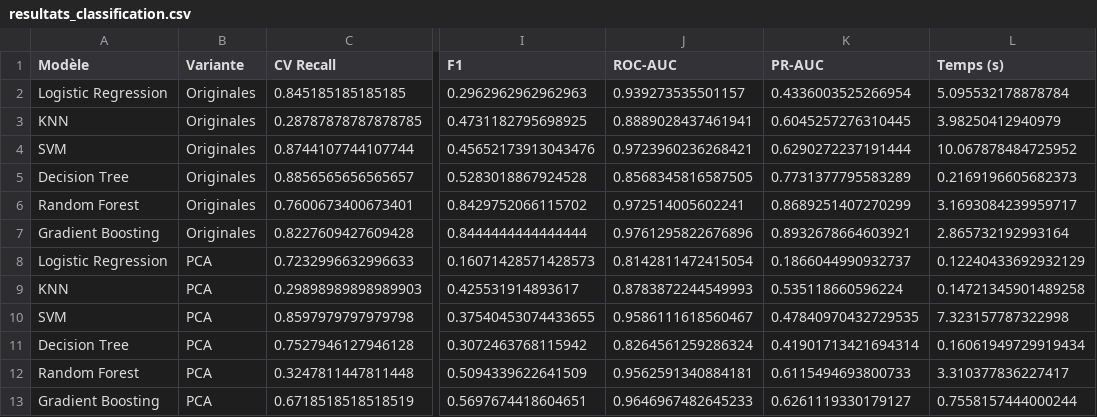
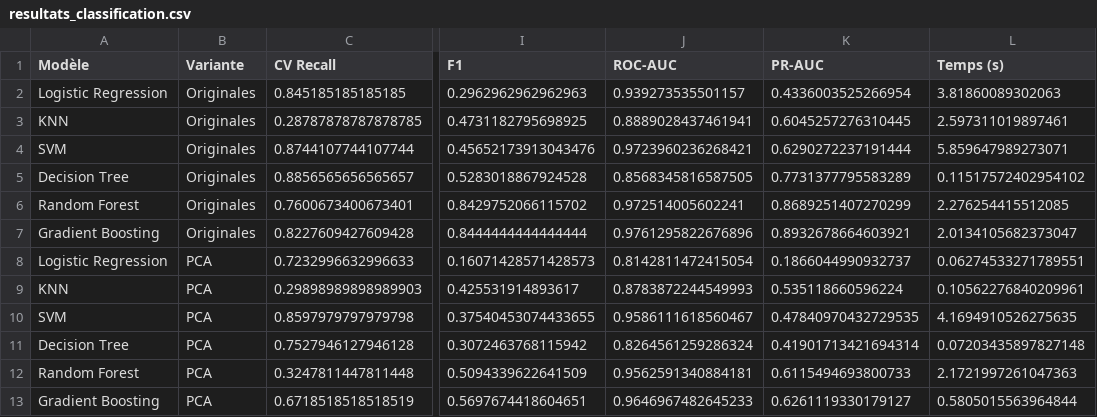
Before and after one commit to snoussighaith/Ai-SmartFactory, a CSV file: data/resultats_classification.csv, drawn as a sheet; only a part is shown, gaps mark what is left out; the diff names each change by its address in the sheet, - before the commit and + after, or states it on an @@ line.

```diff
--- a/data/resultats_classification.csv
+++ b/data/resultats_classification.csv
-L2 (Temps (s)): 5.095532178878784
+L2 (Temps (s)): 3.81860089302063
-L3 (Temps (s)): 3.98250412940979
+L3 (Temps (s)): 2.597311019897461
-L4 (Temps (s)): 10.067878484725952
+L4 (Temps (s)): 5.859647989273071
-L5 (Temps (s)): 0.2169196605682373
+L5 (Temps (s)): 0.11517572402954102
-L6 (Temps (s)): 3.1693084239959717
+L6 (Temps (s)): 2.276254415512085
-L7 (Temps (s)): 2.865732192993164
+L7 (Temps (s)): 2.0134105682373047
-L8 (Temps (s)): 0.12240433692932129
+L8 (Temps (s)): 0.06274533271789551
-L9 (Temps (s)): 0.14721345901489258
+L9 (Temps (s)): 0.10562276840209961
-L10 (Temps (s)): 7.323157787322998
+L10 (Temps (s)): 4.1694910526275635
-L11 (Temps (s)): 0.16061949729919434
+L11 (Temps (s)): 0.07203435897827148
-L12 (Temps (s)): 3.310377836227417
+L12 (Temps (s)): 2.1721997261047363
-L13 (Temps (s)): 0.7558157444000244
+L13 (Temps (s)): 0.5805015563964844
```
Also changed, not shown: 17 other files.
